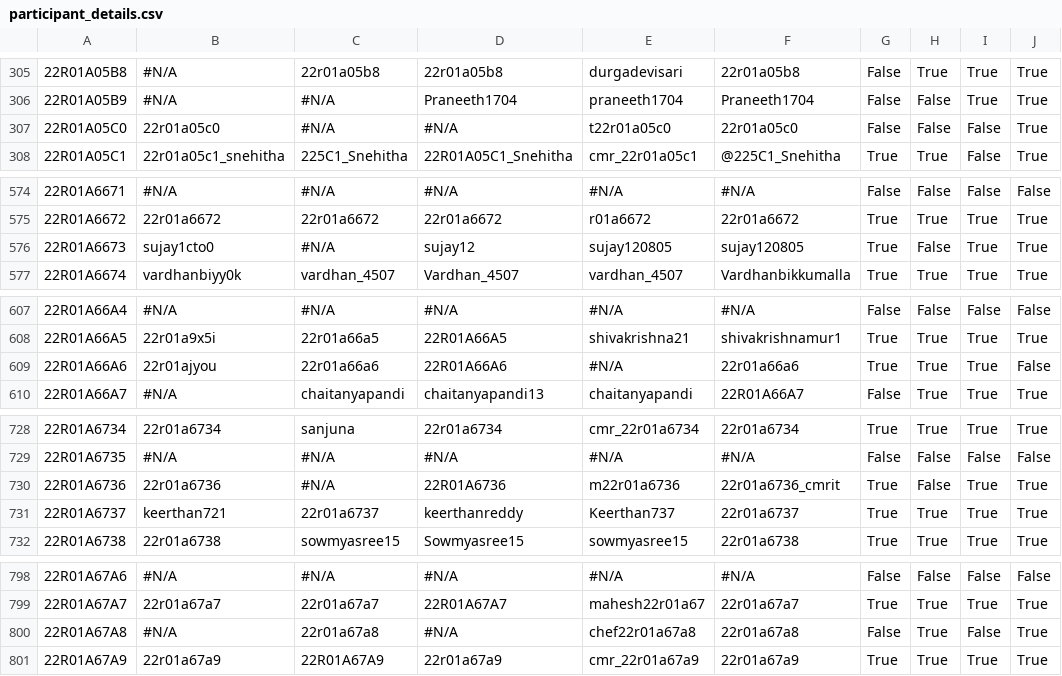
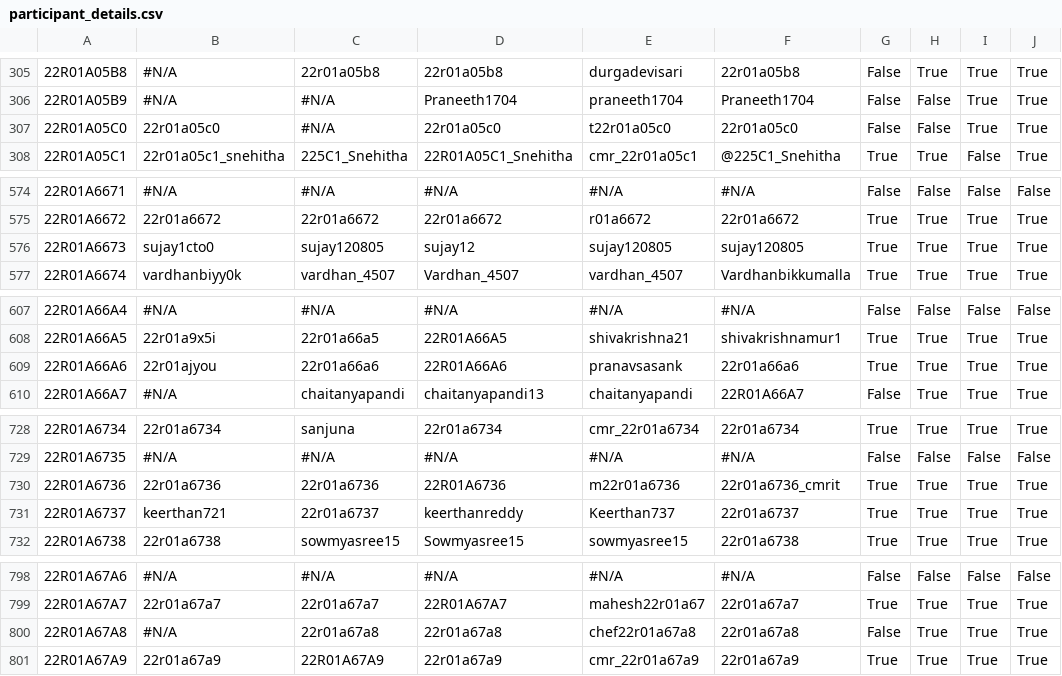
Before and after one commit to dog-broad/CMRIT2026Leaderboard, a CSV file: src/main/resources/participant_details.csv, drawn as a sheet; only a part is shown, gaps mark what is left out; the diff covers the shown part only; the diff names each change by its address in the sheet, - before the commit and + after, or states it on an @@ line.

```diff
--- a/src/main/resources/participant_details.csv
+++ b/src/main/resources/participant_details.csv
-D307: #N/A
+D307: 22r01a05c0
-I307: False
+I307: True
-C576: #N/A
+C576: sujay120805
-H576: False
+H576: True
-E609: #N/A
+E609: pranavsasank
-J609: False
+J609: True
-C730: #N/A
+C730: 22r01a6736
-H730: False
+H730: True
-D800: #N/A
+D800: 22r01a67a8
-I800: False
+I800: True
```
Also changed, not shown: 30 edited cells elsewhere in this file.
